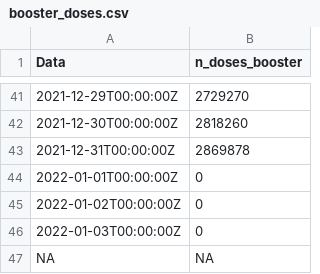
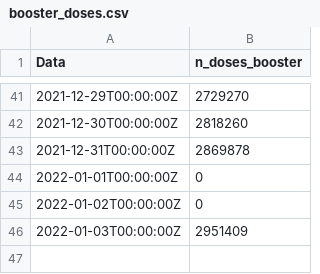
Before and after one commit to ruimgbarros/vacinacao, a CSV file: booster_doses.csv, drawn as a sheet; only a part is shown, gaps mark what is left out.

Commit message:
new data

```diff
--- a/booster_doses.csv
+++ b/booster_doses.csv
@@ -45,3 +45,2 @@ Data,n_doses_booster
 2022-01-02T00:00:00Z,0
-2022-01-03T00:00:00Z,0
-NA,NA
+2022-01-03T00:00:00Z,2951409
```
Also changed, not shown: 1 other file.
